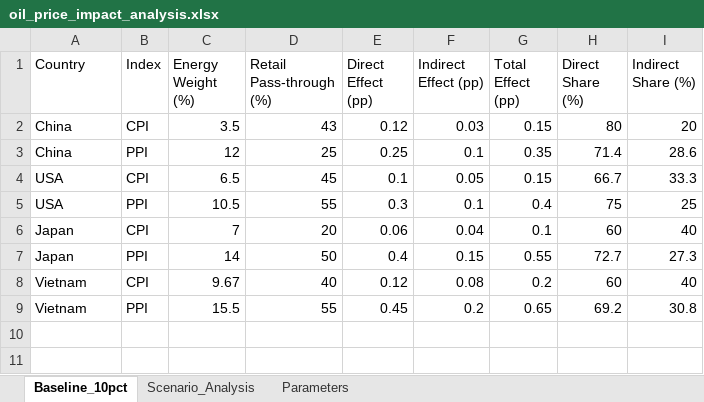
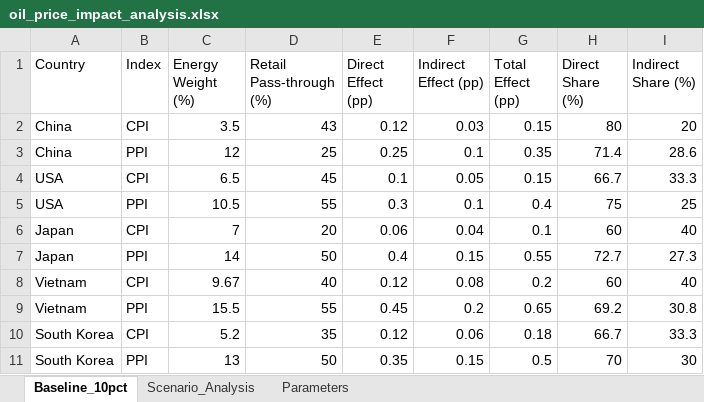
Before and after one commit to Zzxmh/keithleygui-master-continuous-measurement, an Excel workbook: output/oil_price_impact_analysis.xlsx, sheet Baseline_10pct, drawn as a sheet; values as stored, in another font and other column widths than the file's, no borders; the diff names each change by its address in the sheet, - before the commit and + after, or states it on an @@ line.

```diff
--- a/output/oil_price_impact_analysis.xlsx (sheet Baseline_10pct)
+++ b/output/oil_price_impact_analysis.xlsx (sheet Baseline_10pct)
+row 10: South Korea | CPI | 5.2 | 35 | 0.12 | 0.06 | 0.18 | 66.7 | 33.3
+row 11: South Korea | PPI | 13 | 50 | 0.35 | 0.15 | 0.5 | 70 | 30
```
Also changed, not shown: sheet Scenario_Analysis, sheet Parameters, 8 other files.
